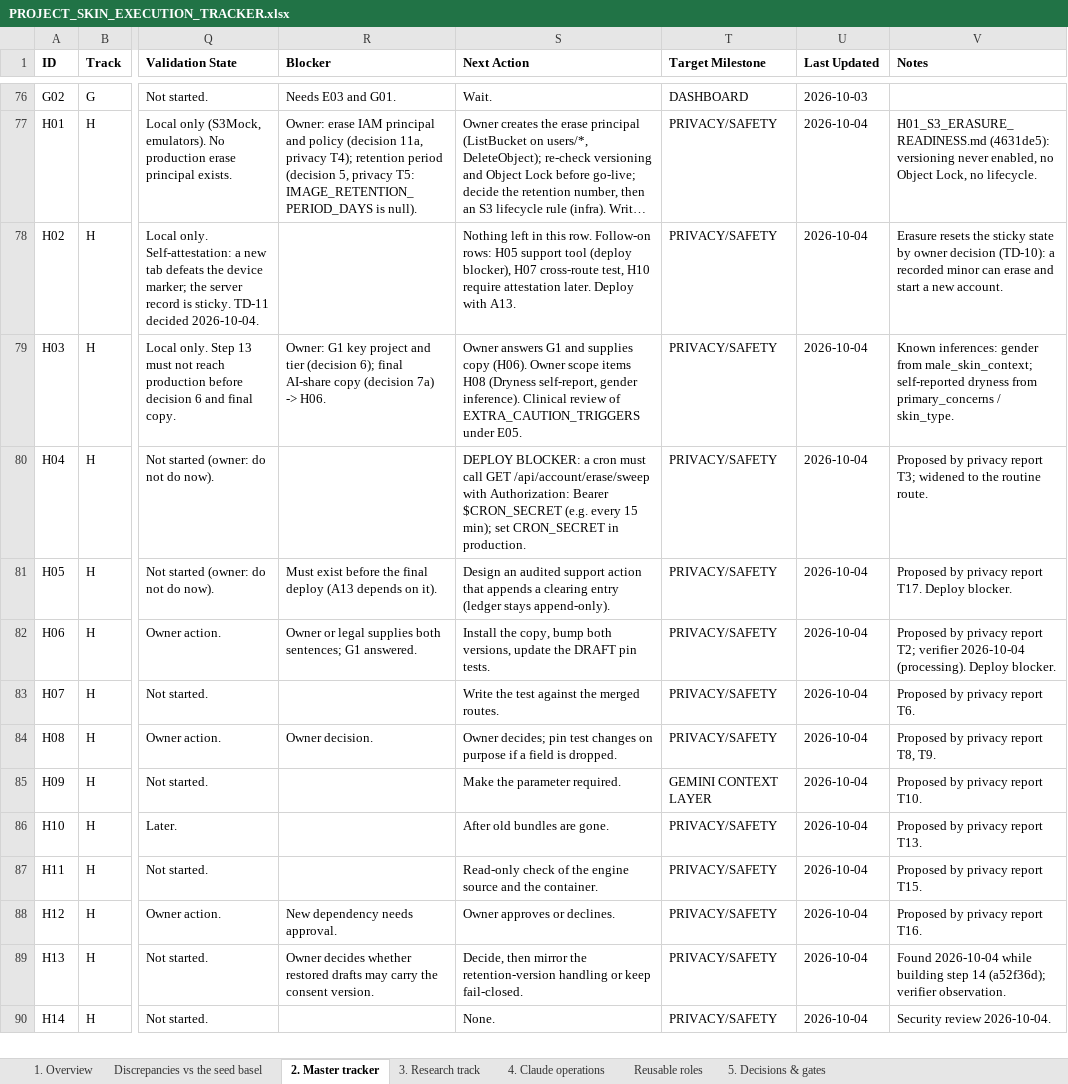
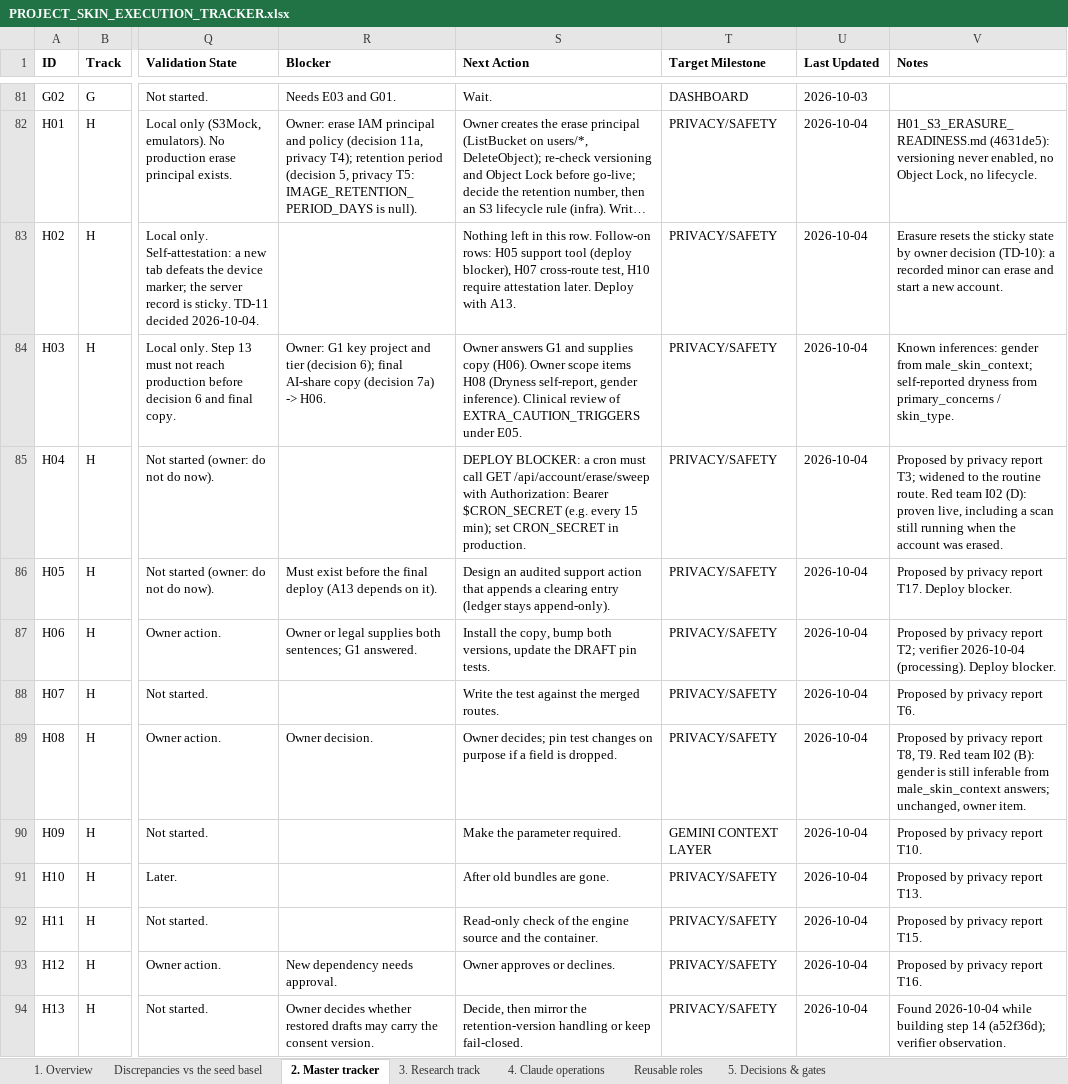
Before and after one commit to Divit-aggarwal/skin-check, an Excel workbook: docs/PROJECT_SKIN_EXECUTION_TRACKER.xlsx, sheet 2. Master tracker, drawn as a sheet; only a part is shown, gaps mark what is left out; the shorter side is filled out with more unchanged rows; long unchanged cells end in …; values as stored, in another font and other column widths than the file's, no borders; addresses are those after the commit; the diff covers the shown part only; the diff names each change by its address in the sheet, - before the commit and + after, or states it on an @@ line.

```diff
--- a/docs/PROJECT_SKIN_EXECUTION_TRACKER.xlsx (sheet 2. Master tracker)
+++ b/docs/PROJECT_SKIN_EXECUTION_TRACKER.xlsx (sheet 2. Master tracker)
-V85 (Notes): …routine route.
+V85 (Notes): …routine route. Red team I02 (D): proven live, including a scan still running when the account was erased.
-V89 (Notes): …T8, T9.
+V89 (Notes): …T8, T9. Red team I02 (B): gender is still inferable from male_skin_context answers; unchanged, owner item.
```
Also changed, not shown: 10 added rows and 4 edited cells elsewhere in this sheet, sheet 1. Overview, 1 other file.
